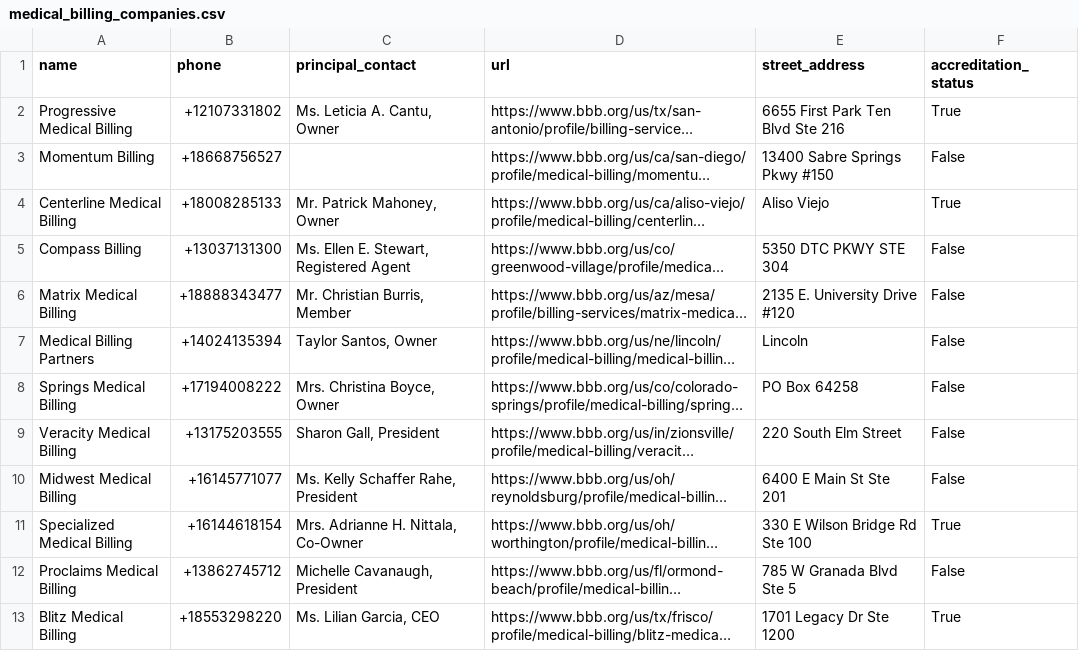
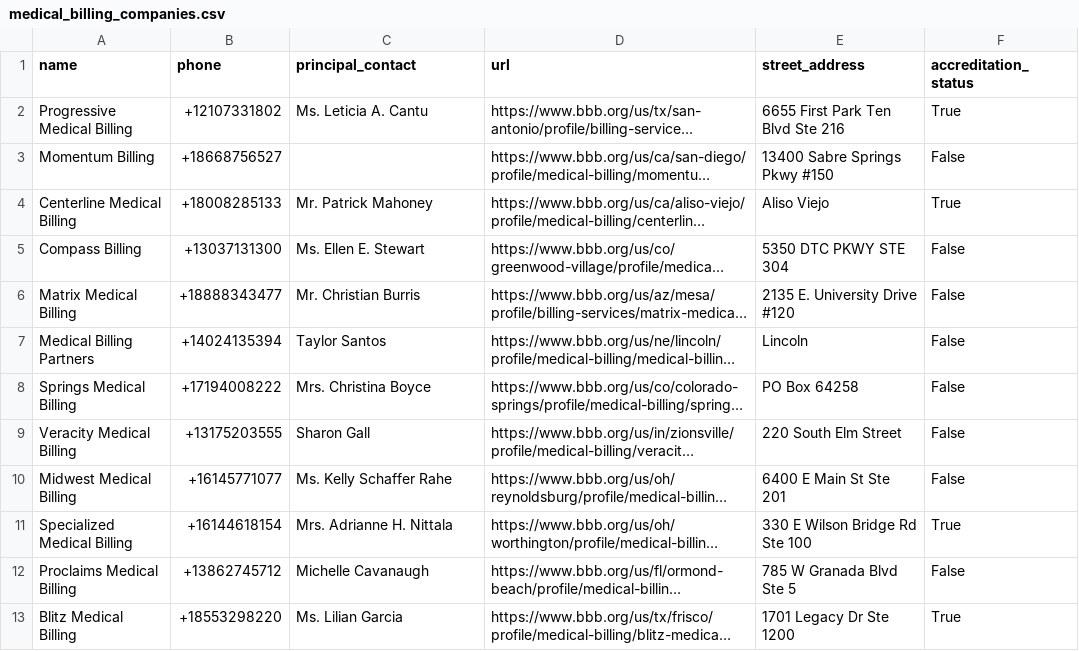
Before and after one commit to momobadarni/bbb-scraper-project, a CSV file: Output/medical_billing_companies.csv, drawn as a sheet; long unchanged cells end in …; the diff names each change by its address in the sheet, - before the commit and + after, or states it on an @@ line.

```diff
--- a/Output/medical_billing_companies.csv
+++ b/Output/medical_billing_companies.csv
-C2 (principal_contact): Ms. Leticia A. Cantu, Owner
+C2 (principal_contact): Ms. Leticia A. Cantu
-C4 (principal_contact): Mr. Patrick Mahoney, Owner
+C4 (principal_contact): Mr. Patrick Mahoney
-C5 (principal_contact): Ms. Ellen E. Stewart, Registered Agent
+C5 (principal_contact): Ms. Ellen E. Stewart
-C6 (principal_contact): Mr. Christian Burris, Member
+C6 (principal_contact): Mr. Christian Burris
-C7 (principal_contact): Taylor Santos, Owner
+C7 (principal_contact): Taylor Santos
-C8 (principal_contact): Mrs. Christina Boyce, Owner
+C8 (principal_contact): Mrs. Christina Boyce
-C9 (principal_contact): Sharon Gall, President
+C9 (principal_contact): Sharon Gall
-C10 (principal_contact): Ms. Kelly Schaffer Rahe, President
+C10 (principal_contact): Ms. Kelly Schaffer Rahe
-C11 (principal_contact): Mrs. Adrianne H. Nittala, Co-Owner
+C11 (principal_contact): Mrs. Adrianne H. Nittala
-C12 (principal_contact): Michelle Cavanaugh, President
+C12 (principal_contact): Michelle Cavanaugh
-C13 (principal_contact): Ms. Lilian Garcia, CEO
+C13 (principal_contact): Ms. Lilian Garcia
```
Also changed, not shown: 2 other files.
